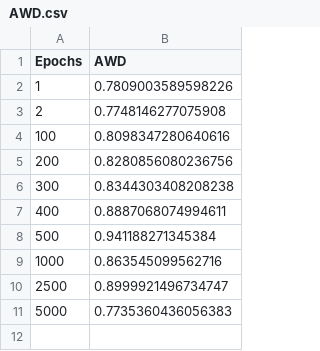
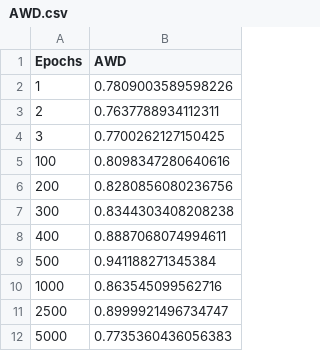
Before and after one commit to Ghaith-Shammout/A_Comprehensive_Evaluation_Framework_for_Synthetic_Time_Series_Data, a CSV file: outputs/Evaluation/AWD.csv, drawn as a sheet.

```diff
--- a/outputs/Evaluation/AWD.csv
+++ b/outputs/Evaluation/AWD.csv
@@ -2,3 +2,4 @@ Epochs,AWD
 1,0.7809003589598226
-2,0.7748146277075908
+2,0.7637788934112311
+3,0.7700262127150425
 100,0.8098347280640616
```
Also changed, not shown: outputs/Evaluation/MSAS.csv, outputs/Evaluation/f1_ratios.csv, 15 other files.
